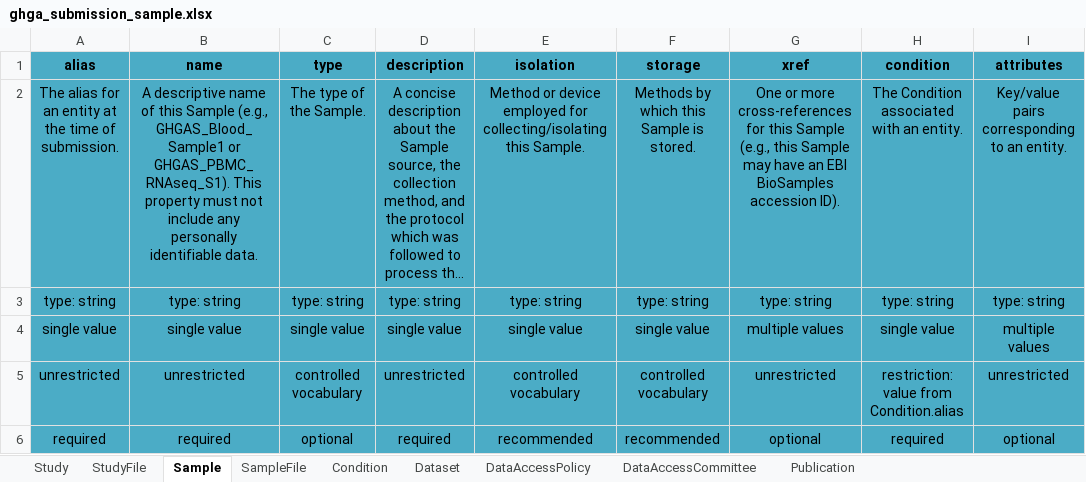
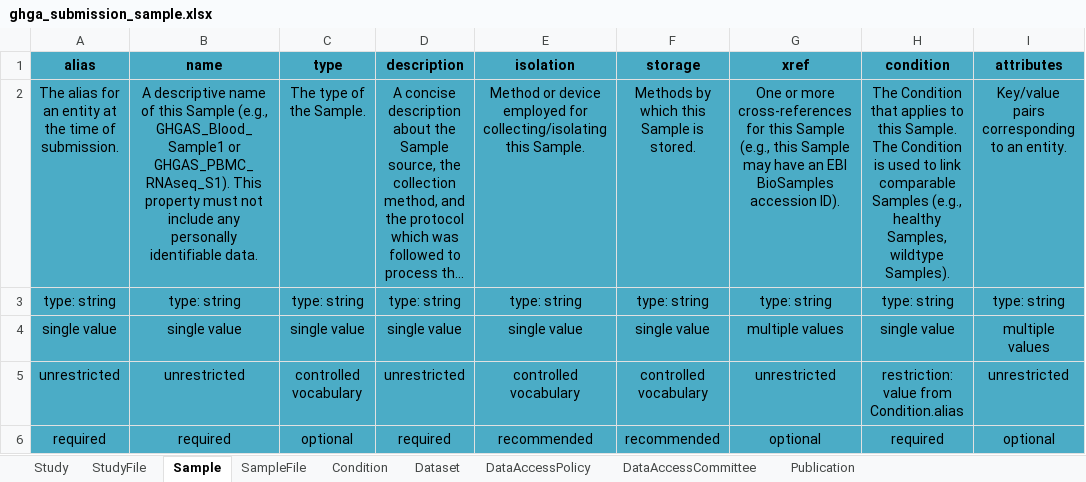
Before and after one commit to ghga-de/ghga-metadata-schema, an Excel workbook: spreadsheets/ghga_submission_sample.xlsx, sheet Sample, drawn as a sheet; long unchanged cells end in …; values as stored, in another font and other column widths than the file's, no borders; the diff names each change by its address in the sheet, - before the commit and + after, or states it on an @@ line.

Commit message:
Condition description update

```diff
--- a/spreadsheets/ghga_submission_sample.xlsx (sheet Sample)
+++ b/spreadsheets/ghga_submission_sample.xlsx (sheet Sample)
-H2 (condition): The Condition associated with an entity.
+H2 (condition): The Condition that applies to this Sample. The Condition is used to link comparable Samples (e.g., healthy Samples, wildtype Samples).
```
Also changed, not shown: spreadsheets/ghga_submission_full.xlsx, spreadsheets/ghga_submission_individual.xlsx, 9 other files.
